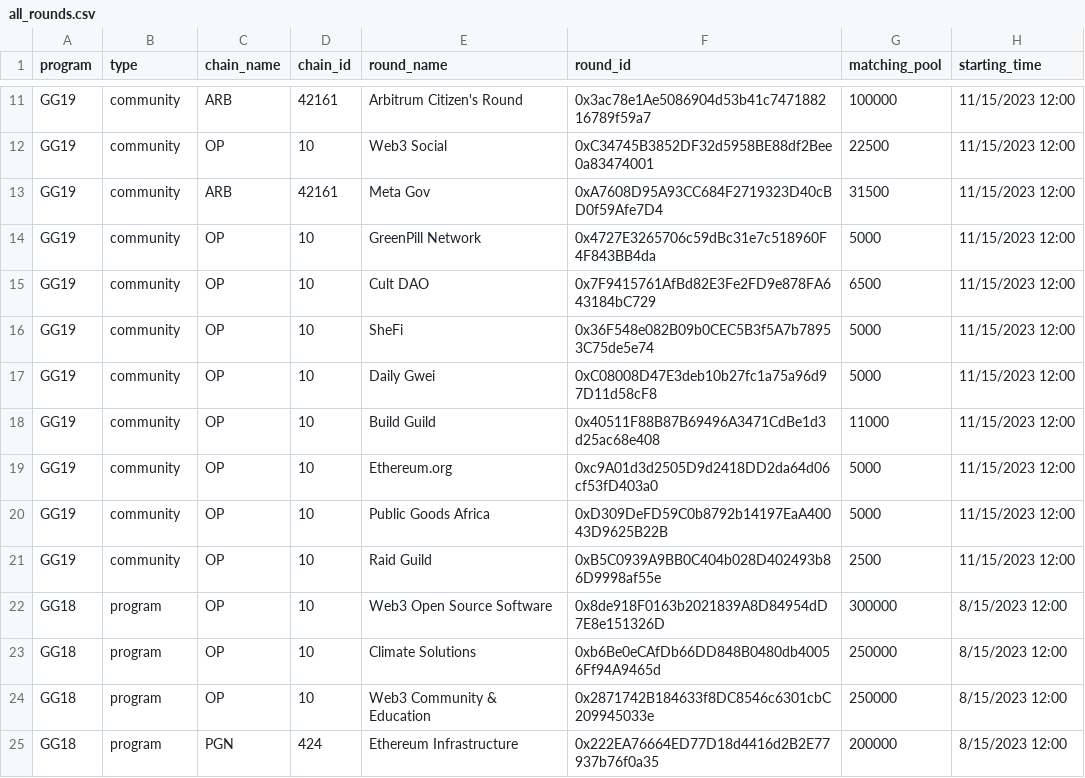
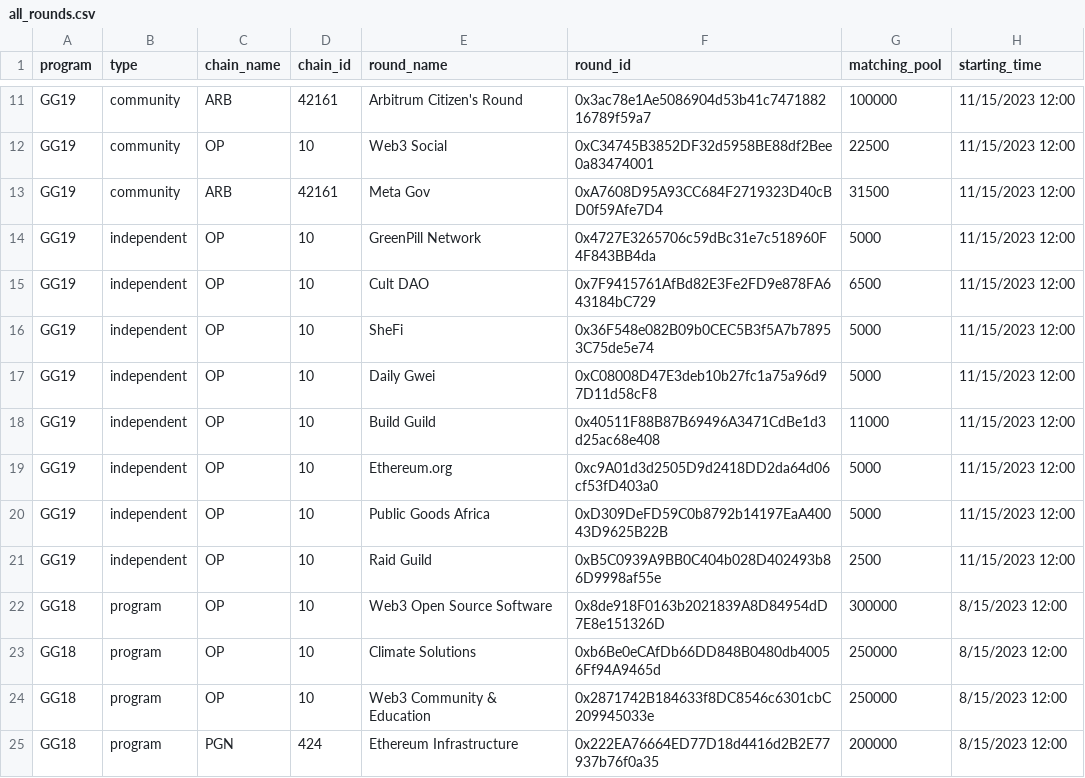
Before and after one commit to ufkhan97/gitcoin-grants-heroku, a CSV file: all_rounds.csv, drawn as a sheet; only a part is shown, gaps mark what is left out.

Commit message:
add round type info to selectbox

```diff
--- a/all_rounds.csv
+++ b/all_rounds.csv
@@ -13,10 +13,10 @@ GG19,community,OP,10,Web3 Social,0xC34745B3852DF32d5958BE88df2Bee0a83474001,2250
 GG19,community,ARB,42161,Meta Gov,0xA7608D95A93CC684F2719323D40cBD0f59Afe7D4,31500,11/15/2023 12:00
-GG19,community,OP,10,GreenPill Network,0x4727E3265706c59dBc31e7c518960F4F843BB4da,5000,11/15/2023 12:00
-GG19,community,OP,10,Cult DAO,0x7F9415761AfBd82E3Fe2FD9e878FA643184bC729,6500,11/15/2023 12:00
-GG19,community,OP,10,SheFi,0x36F548e082B09b0CEC5B3f5A7b78953C75de5e74,5000,11/15/2023 12:00
-GG19,community,OP,10,Daily Gwei,0xC08008D47E3deb10b27fc1a75a96d97D11d58cF8,5000,11/15/2023 12:00
-GG19,community,OP,10,Build Guild,0x40511F88B87B69496A3471CdBe1d3d25ac68e408,11000,11/15/2023 12:00
-GG19,community,OP,10,Ethereum.org,0xc9A01d3d2505D9d2418DD2da64d06cf53fD403a0,5000,11/15/2023 12:00
-GG19,community,OP,10,Public Goods Africa,0xD309DeFD59C0b8792b14197EaA40043D9625B22B,5000,11/15/2023 12:00
-GG19,community,OP,10,Raid Guild,0xB5C0939A9BB0C404b028D402493b86D9998af55e,2500,11/15/2023 12:00
+GG19,independent,OP,10,GreenPill Network,0x4727E3265706c59dBc31e7c518960F4F843BB4da,5000,11/15/2023 12:00
+GG19,independent,OP,10,Cult DAO,0x7F9415761AfBd82E3Fe2FD9e878FA643184bC729,6500,11/15/2023 12:00
+GG19,independent,OP,10,SheFi,0x36F548e082B09b0CEC5B3f5A7b78953C75de5e74,5000,11/15/2023 12:00
+GG19,independent,OP,10,Daily Gwei,0xC08008D47E3deb10b27fc1a75a96d97D11d58cF8,5000,11/15/2023 12:00
+GG19,independent,OP,10,Build Guild,0x40511F88B87B69496A3471CdBe1d3d25ac68e408,11000,11/15/2023 12:00
+GG19,independent,OP,10,Ethereum.org,0xc9A01d3d2505D9d2418DD2da64d06cf53fD403a0,5000,11/15/2023 12:00
+GG19,independent,OP,10,Public Goods Africa,0xD309DeFD59C0b8792b14197EaA40043D9625B22B,5000,11/15/2023 12:00
+GG19,independent,OP,10,Raid Guild,0xB5C0939A9BB0C404b028D402493b86D9998af55e,2500,11/15/2023 12:00
 GG18,program,OP,10,Web3 Open Source Software,0x8de918F0163b2021839A8D84954dD7E8e151326D,300000,8/15/2023 12:00
```
Also changed, not shown: 3 other files.
